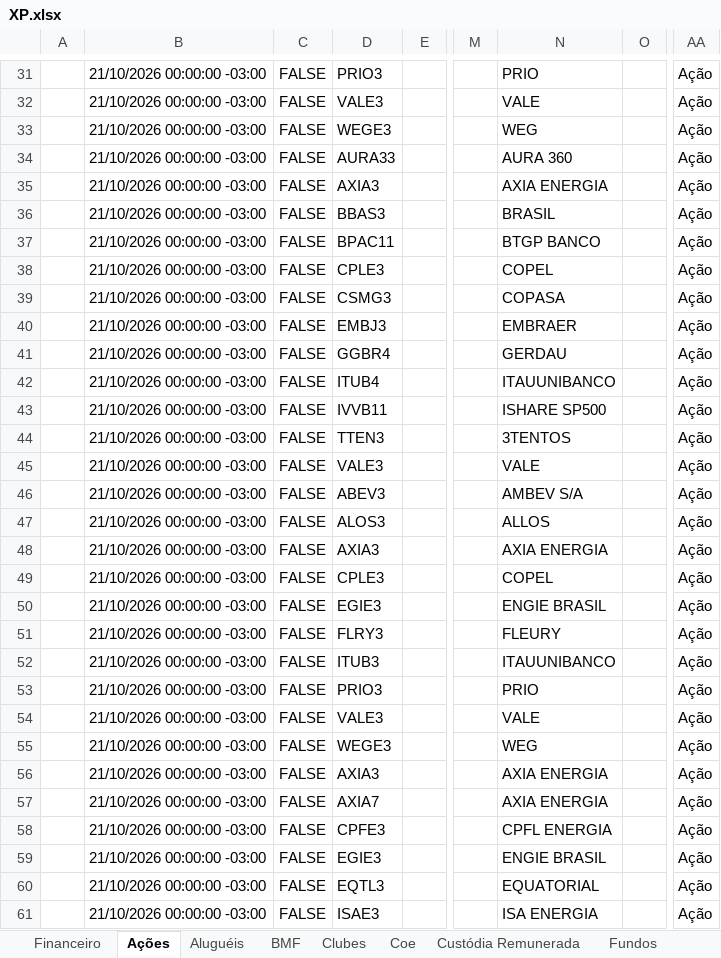
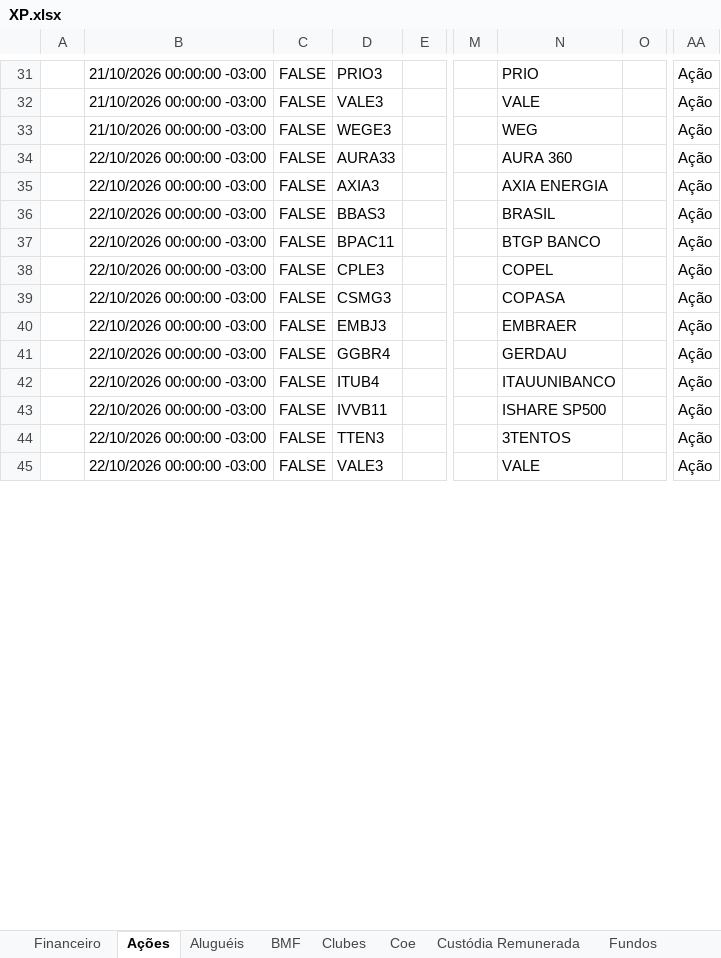
Before and after one commit to AloacaoMWealth/alocationmwealth, an Excel workbook: posicoes/XP.xlsx, sheet Ações, drawn as a sheet; only a part is shown, gaps mark what is left out; the shorter side is filled out with more unchanged rows; values as stored, in another font and other column widths than the file's, no borders; removed rows and columns are numbered as before the commit, all else as after; rows hold the shown columns only; the diff covers the shown part only; the diff names each change by its address in the sheet, - before the commit and + after, or states it on an @@ line.

```diff
--- a/posicoes/XP.xlsx (sheet Ações)
+++ b/posicoes/XP.xlsx (sheet Ações)
-B34: 21/10/2026 00:00:00 -03:00
+B34: 22/10/2026 00:00:00 -03:00
-row 35:  | 21/10/2026 00:00:00 -03:00 | FALSE | AXIA3 |  |  | AXIA ENERGIA |  | Ação
+row 35:  | 22/10/2026 00:00:00 -03:00 | FALSE | AXIA3 |  |  | AXIA ENERGIA |  | Ação
-B36:B37: 21/10/2026 00:00:00 -03:00
+B36:B37: 22/10/2026 00:00:00 -03:00
-row 38:  | 21/10/2026 00:00:00 -03:00 | FALSE | CPLE3 |  |  | COPEL |  | Ação
+row 38:  | 22/10/2026 00:00:00 -03:00 | FALSE | CPLE3 |  |  | COPEL |  | Ação
-B39:B42: 21/10/2026 00:00:00 -03:00
+B39:B42: 22/10/2026 00:00:00 -03:00
-row 43:  | 21/10/2026 00:00:00 -03:00 | FALSE | IVVB11 |  |  | ISHARE SP500 |  | Ação
+row 43:  | 22/10/2026 00:00:00 -03:00 | FALSE | IVVB11 |  |  | ISHARE SP500 |  | Ação
-B44: 21/10/2026 00:00:00 -03:00
+B44: 22/10/2026 00:00:00 -03:00
-row 45:  | 21/10/2026 00:00:00 -03:00 | FALSE | VALE3 |  |  | VALE |  | Ação
-row 46:  | 21/10/2026 00:00:00 -03:00 | FALSE | ABEV3 |  |  | AMBEV S/A |  | Ação
-row 47:  | 21/10/2026 00:00:00 -03:00 | FALSE | ALOS3 |  |  | ALLOS |  | Ação
-row 48:  | 21/10/2026 00:00:00 -03:00 | FALSE | AXIA3 |  |  | AXIA ENERGIA |  | Ação
-row 49:  | 21/10/2026 00:00:00 -03:00 | FALSE | CPLE3 |  |  | COPEL |  | Ação
-row 50:  | 21/10/2026 00:00:00 -03:00 | FALSE | EGIE3 |  |  | ENGIE BRASIL |  | Ação
-row 51:  | 21/10/2026 00:00:00 -03:00 | FALSE | FLRY3 |  |  | FLEURY |  | Ação
-row 52:  | 21/10/2026 00:00:00 -03:00 | FALSE | ITUB3 |  |  | ITAUUNIBANCO |  | Ação
-row 53:  | 21/10/2026 00:00:00 -03:00 | FALSE | PRIO3 |  |  | PRIO |  | Ação
-row 54:  | 21/10/2026 00:00:00 -03:00 | FALSE | VALE3 |  |  | VALE |  | Ação
-row 55:  | 21/10/2026 00:00:00 -03:00 | FALSE | WEGE3 |  |  | WEG |  | Ação
-row 56:  | 21/10/2026 00:00:00 -03:00 | FALSE | AXIA3 |  |  | AXIA ENERGIA |  | Ação
-row 57:  | 21/10/2026 00:00:00 -03:00 | FALSE | AXIA7 |  |  | AXIA ENERGIA |  | Ação
-row 58:  | 21/10/2026 00:00:00 -03:00 | FALSE | CPFE3 |  |  | CPFL ENERGIA |  | Ação
-row 59:  | 21/10/2026 00:00:00 -03:00 | FALSE | EGIE3 |  |  | ENGIE BRASIL |  | Ação
-row 60:  | 21/10/2026 00:00:00 -03:00 | FALSE | EQTL3 |  |  | EQUATORIAL |  | Ação
-row 61:  | 21/10/2026 00:00:00 -03:00 | FALSE | ISAE3 |  |  | ISA ENERGIA |  | Ação
```
Also changed, not shown: other rows of this sheet, sheet Fundos Imobiliários, sheet Fundos, sheet Proventos, sheet Financeiro, sheet Proventos Fundo Imob, sheet Coe, 5 more sheets.
